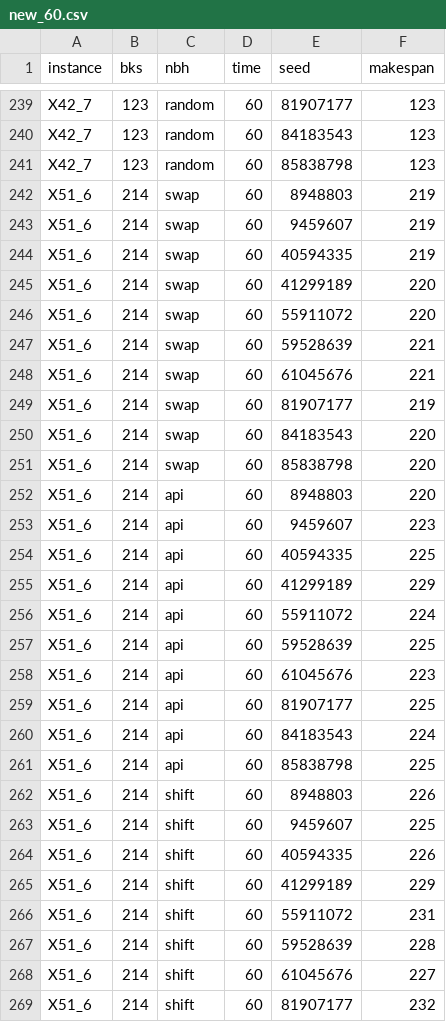
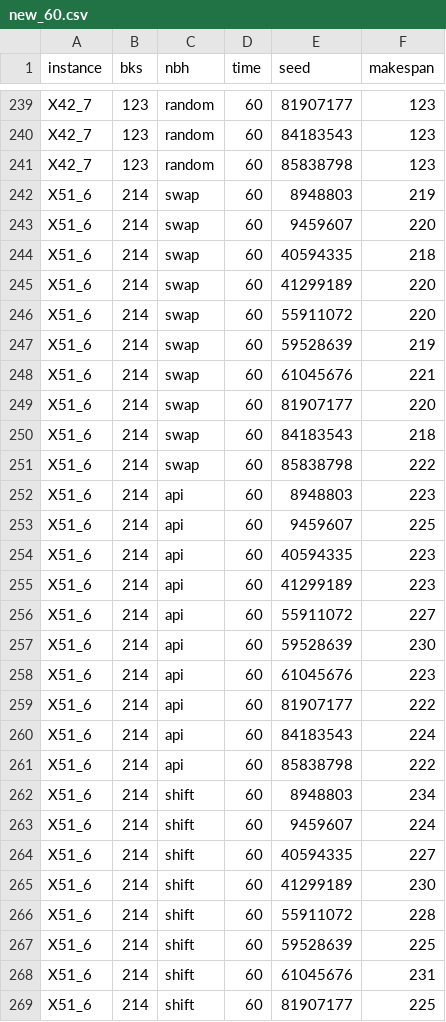
Before and after one commit to mbenahmed1/ScheduleMe, a CSV file: etc/phase2_results/new_60.csv, drawn as a sheet; only a part is shown, gaps mark what is left out; the diff covers the shown part only.

```diff
--- a/etc/phase2_results/new_60.csv
+++ b/etc/phase2_results/new_60.csv
@@ -242,28 +242,28 @@ X42_7,123,random,60,85838798,123
 X51_6,214,swap,60,8948803,219
-X51_6,214,swap,60,9459607,219
-X51_6,214,swap,60,40594335,219
+X51_6,214,swap,60,9459607,220
+X51_6,214,swap,60,40594335,218
 X51_6,214,swap,60,41299189,220
 X51_6,214,swap,60,55911072,220
-X51_6,214,swap,60,59528639,221
+X51_6,214,swap,60,59528639,219
 X51_6,214,swap,60,61045676,221
-X51_6,214,swap,60,81907177,219
-X51_6,214,swap,60,84183543,220
-X51_6,214,swap,60,85838798,220
-X51_6,214,api,60,8948803,220
-X51_6,214,api,60,9459607,223
-X51_6,214,api,60,40594335,225
-X51_6,214,api,60,41299189,229
-X51_6,214,api,60,55911072,224
-X51_6,214,api,60,59528639,225
+X51_6,214,swap,60,81907177,220
+X51_6,214,swap,60,84183543,218
+X51_6,214,swap,60,85838798,222
+X51_6,214,api,60,8948803,223
+X51_6,214,api,60,9459607,225
+X51_6,214,api,60,40594335,223
+X51_6,214,api,60,41299189,223
+X51_6,214,api,60,55911072,227
+X51_6,214,api,60,59528639,230
 X51_6,214,api,60,61045676,223
-X51_6,214,api,60,81907177,225
+X51_6,214,api,60,81907177,222
 X51_6,214,api,60,84183543,224
-X51_6,214,api,60,85838798,225
-X51_6,214,shift,60,8948803,226
-X51_6,214,shift,60,9459607,225
-X51_6,214,shift,60,40594335,226
-X51_6,214,shift,60,41299189,229
-X51_6,214,shift,60,55911072,231
-X51_6,214,shift,60,59528639,228
-X51_6,214,shift,60,61045676,227
-X51_6,214,shift,60,81907177,232
+X51_6,214,api,60,85838798,222
+X51_6,214,shift,60,8948803,234
+X51_6,214,shift,60,9459607,224
+X51_6,214,shift,60,40594335,227
+X51_6,214,shift,60,41299189,230
+X51_6,214,shift,60,55911072,228
+X51_6,214,shift,60,59528639,225
+X51_6,214,shift,60,61045676,231
+X51_6,214,shift,60,81907177,225
```
Also changed, not shown: 122 edited cells elsewhere in this file.
